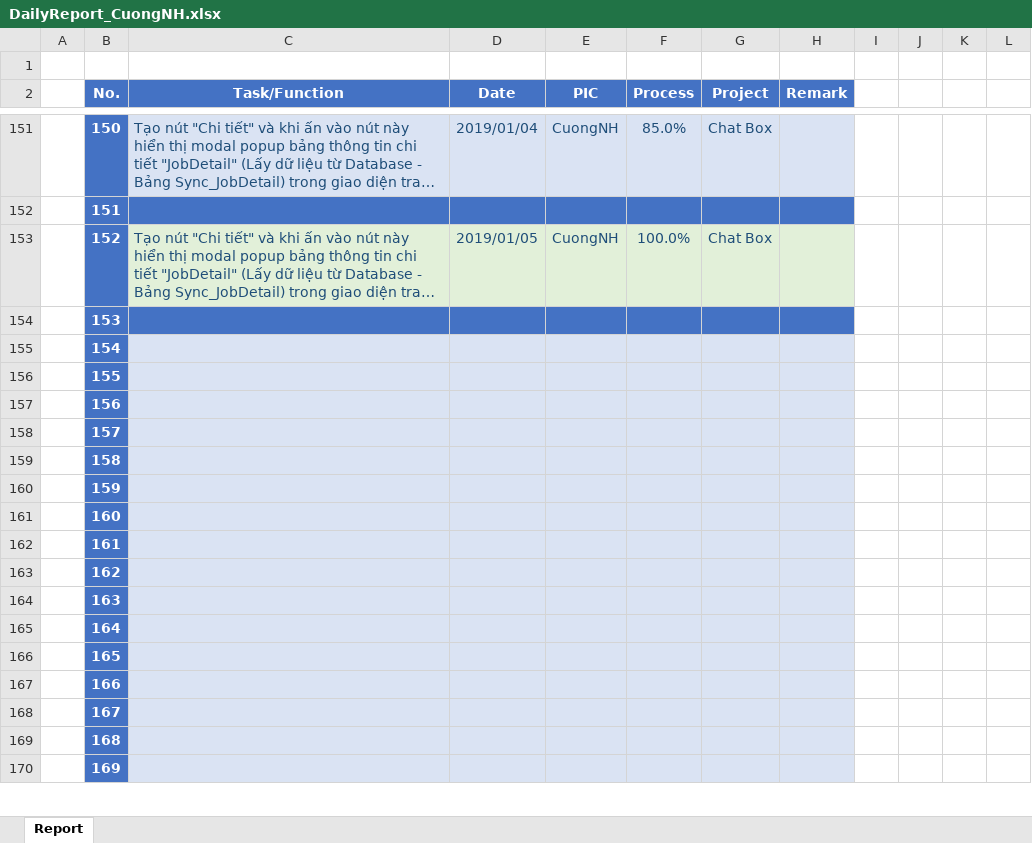
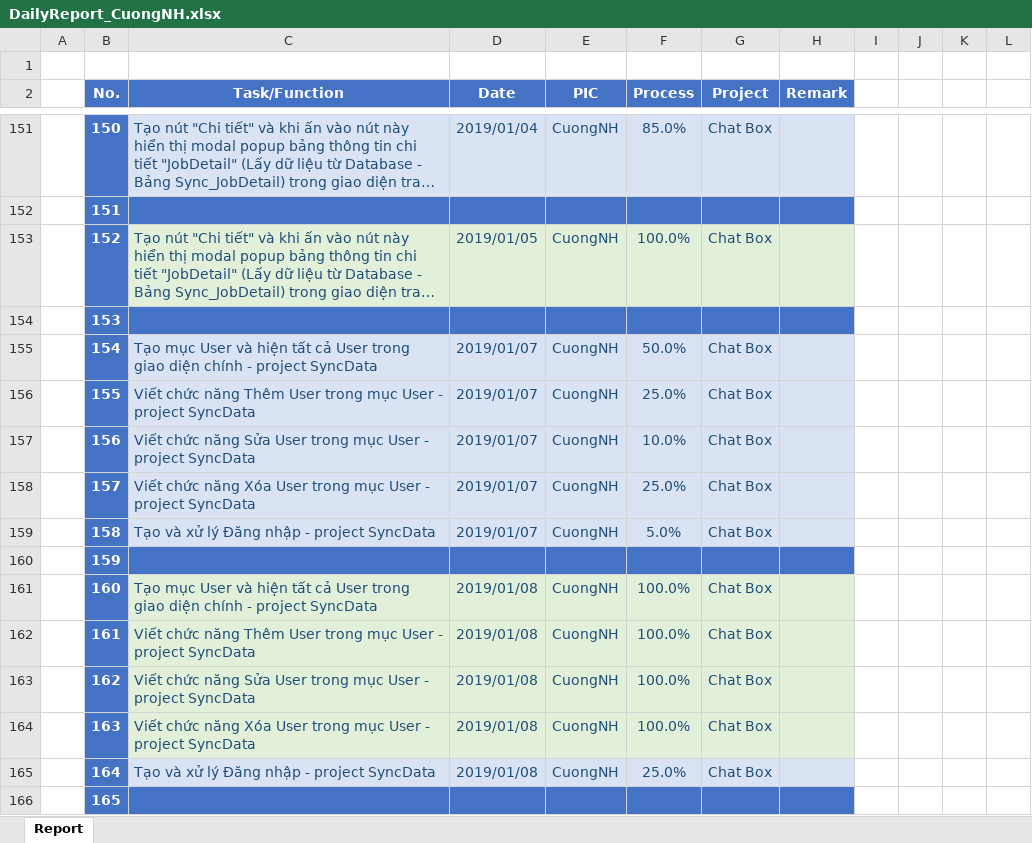
Before and after one commit to pcadev/Reports, an Excel workbook: DailyReport/DailyReport_CuongNH.xlsx, sheet Report, drawn as a sheet; only a part is shown, gaps mark what is left out; long unchanged cells end in …; values as stored, in another font and other column widths than the file's, no borders; charts and pictures not drawn; the diff covers the shown part only; the diff names each change by its address in the sheet, - before the commit and + after, or states it on an @@ line.

Commit message:
DailyReport_CuongNH

```diff
--- a/DailyReport/DailyReport_CuongNH.xlsx (sheet Report)
+++ b/DailyReport/DailyReport_CuongNH.xlsx (sheet Report)
-C155 (Task/Function): (empty)
+C155 (Task/Function): Tạo mục User và hiện tất cả User trong giao diện chính - project SyncData
-D155:D159 (Date): (empty)
+D155:D159 (Date): 2019/01/07
-E155:E159 (PIC): (empty)
+E155:E159 (PIC): CuongNH
-F155 (Process): (empty)
+F155 (Process): 50.0%
-G155:G159 (Project): (empty)
+G155:G159 (Project): Chat Box
-C156 (Task/Function): (empty)
+C156 (Task/Function): Viết chức năng Thêm User trong mục User - project SyncData
-F156 (Process): (empty)
+F156 (Process): 25.0%
-C157 (Task/Function): (empty)
+C157 (Task/Function): Viết chức năng Sửa User trong mục User - project SyncData
-F157 (Process): (empty)
+F157 (Process): 10.0%
-C158 (Task/Function): (empty)
+C158 (Task/Function): Viết chức năng Xóa User trong mục User - project SyncData
-F158 (Process): (empty)
+F158 (Process): 25.0%
-C159 (Task/Function): (empty)
+C159 (Task/Function): Tạo và xử lý Đăng nhập - project SyncData
-F159 (Process): (empty)
+F159 (Process): 5.0%
-C160:H160 fill: #DAE3F3
+C160:H160 fill: #4472C4
-C161 (Task/Function): (empty)
+C161 (Task/Function): Tạo mục User và hiện tất cả User trong giao diện chính - project SyncData
-C161:H164 fill: #DAE3F3
+C161:H164 fill: #E2F0D9
-D161:D165 (Date): (empty)
+D161:D165 (Date): 2019/01/08
-E161:E165 (PIC): (empty)
+E161:E165 (PIC): CuongNH
-F161:F164 (Process): (empty)
+F161:F164 (Process): 100.0%
-G161:G165 (Project): (empty)
+G161:G165 (Project): Chat Box
-C162 (Task/Function): (empty)
+C162 (Task/Function): Viết chức năng Thêm User trong mục User - project SyncData
-C163 (Task/Function): (empty)
+C163 (Task/Function): Viết chức năng Sửa User trong mục User - project SyncData
-C164 (Task/Function): (empty)
+C164 (Task/Function): Viết chức năng Xóa User trong mục User - project SyncData
-C165 (Task/Function): (empty)
+C165 (Task/Function): Tạo và xử lý Đăng nhập - project SyncData
-F165 (Process): (empty)
+F165 (Process): 25.0%
-C166:H166 fill: #DAE3F3
+C166:H166 fill: #4472C4
-row 167:  | 166
-row 168:  | 167
-row 169:  | 168
-row 170:  | 169
```
Also changed, not shown: 5 edited cells and cell formats elsewhere in this sheet, charts or pictures.
